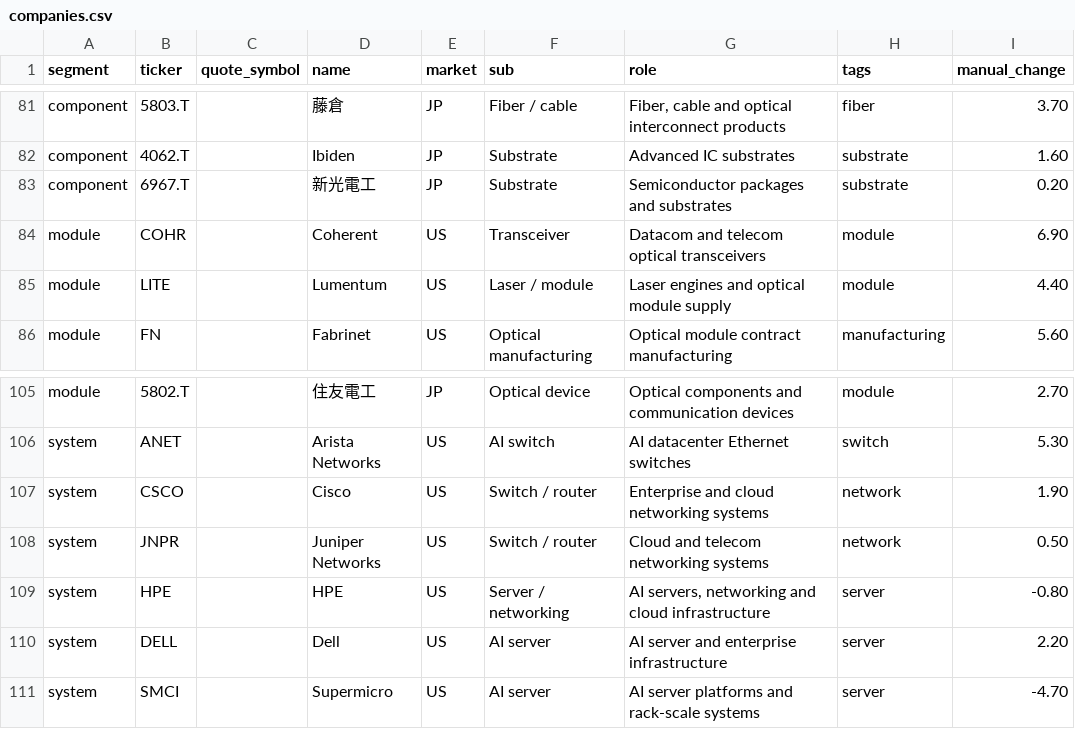
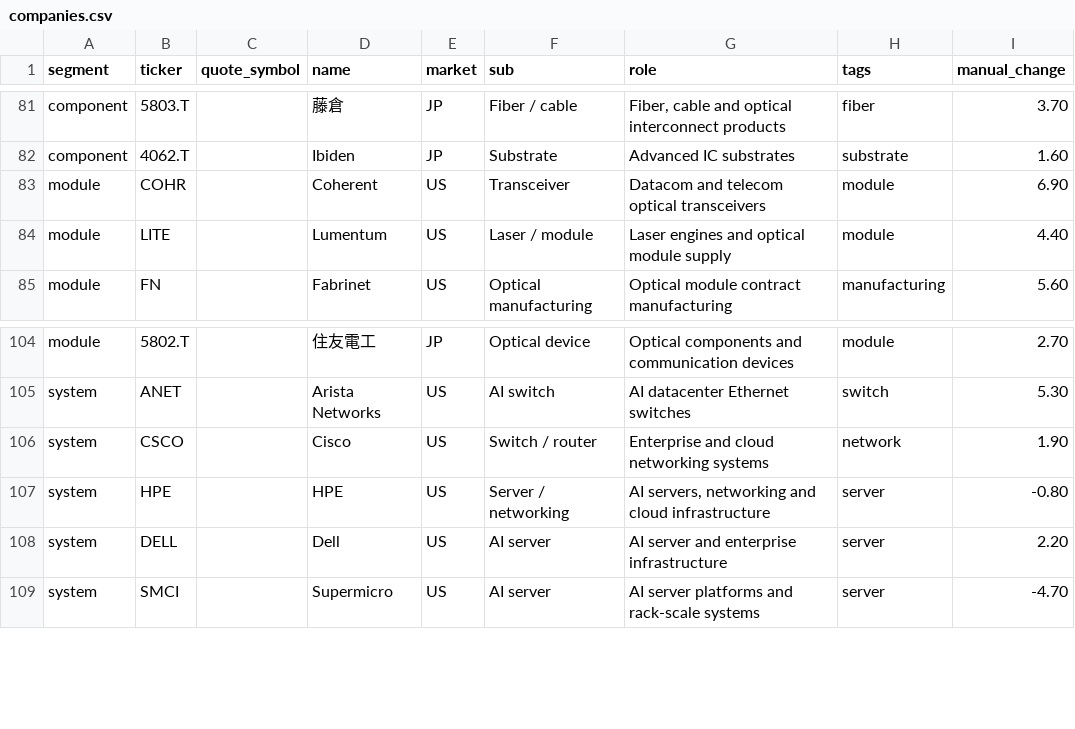
Before and after one commit to triathlan226/opticial-heatmap, a CSV file: data/companies.csv, drawn as a sheet; only a part is shown, gaps mark what is left out; the diff names each change by its address in the sheet, - before the commit and + after, or states it on an @@ line.

Commit message:
Improve heatmap data quality and quote context

```diff
--- a/data/companies.csv
+++ b/data/companies.csv
-row 83: component | 6967.T |  | 新光電工 | JP | Substrate | Semiconductor packages and substrates | substrate | 0.20
-row 108: system | JNPR |  | Juniper Networks | US | Switch / router | Cloud and telecom networking systems | network | 0.50
```
Also changed, not shown: 7 other files.
